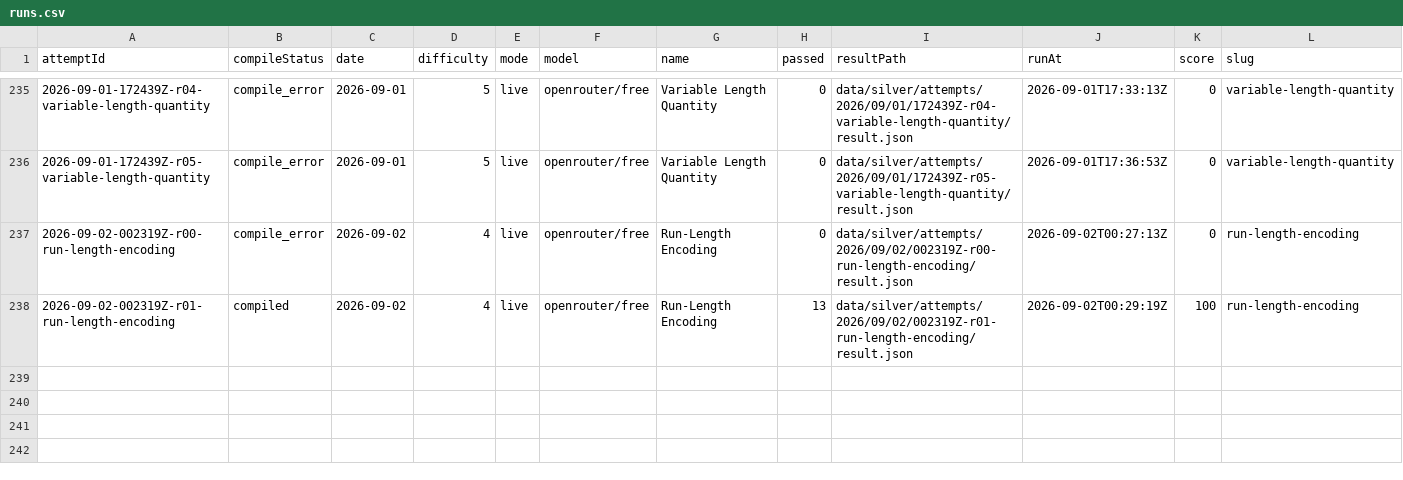
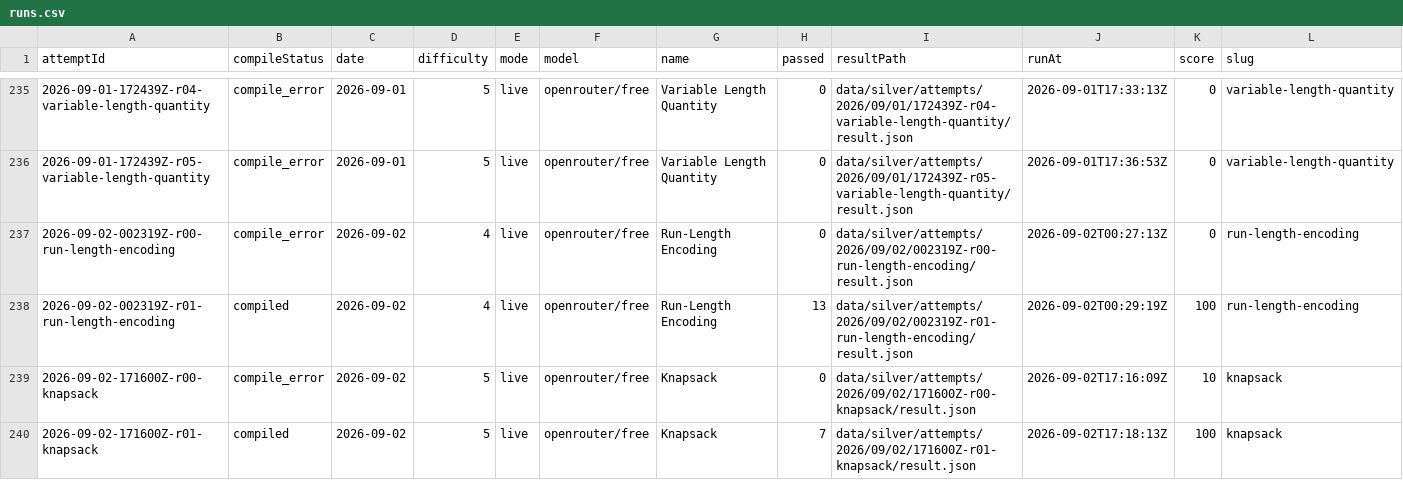
Before and after one commit to s04/zigsyphus, a CSV file: data/gold/runs.csv, drawn as a sheet; only a part is shown, gaps mark what is left out; rows hold the shown columns only; the diff names each change by its address in the sheet, - before the commit and + after, or states it on an @@ line.

```diff
--- a/data/gold/runs.csv
+++ b/data/gold/runs.csv
+row 239: 2026-09-02-171600Z-r00-knapsack | compile_error | 2026-09-02 | 5 | live | openrouter/free | Knapsack | 0 | data/silver/attempts/2026/09/02/171600Z-r00-knapsack/result.json | 2026-09-02T17:16:09Z | 10 | knapsack
+row 240: 2026-09-02-171600Z-r01-knapsack | compiled | 2026-09-02 | 5 | live | openrouter/free | Knapsack | 7 | data/silver/attempts/2026/09/02/171600Z-r01-knapsack/result.json | 2026-09-02T17:18:13Z | 100 | knapsack
```
Also changed, not shown: 11 other files.
